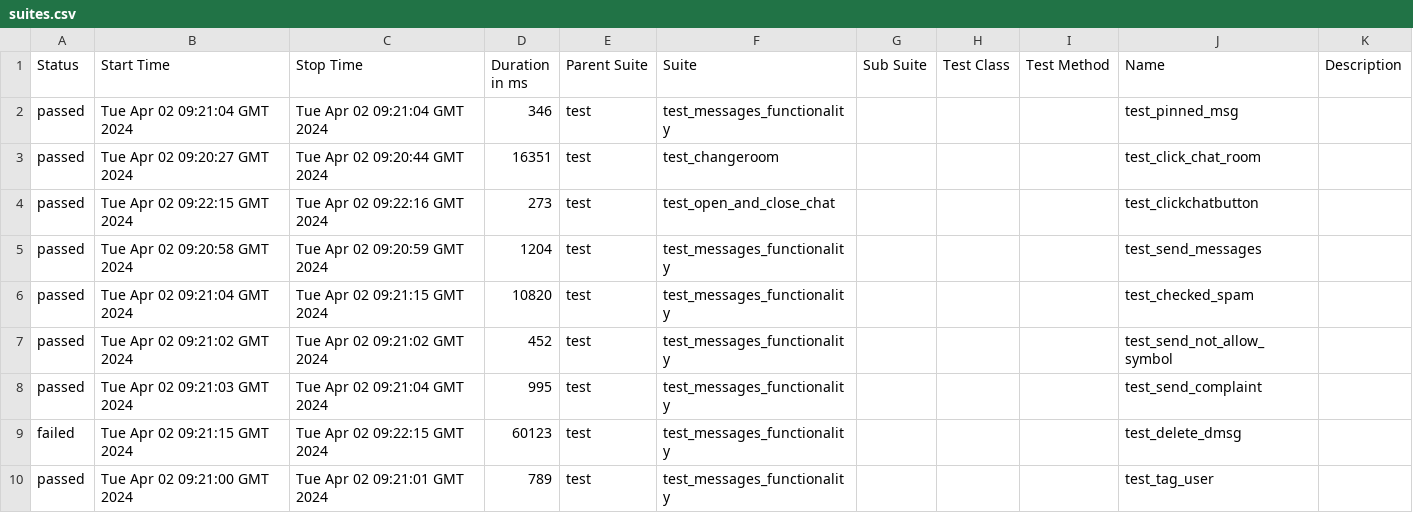
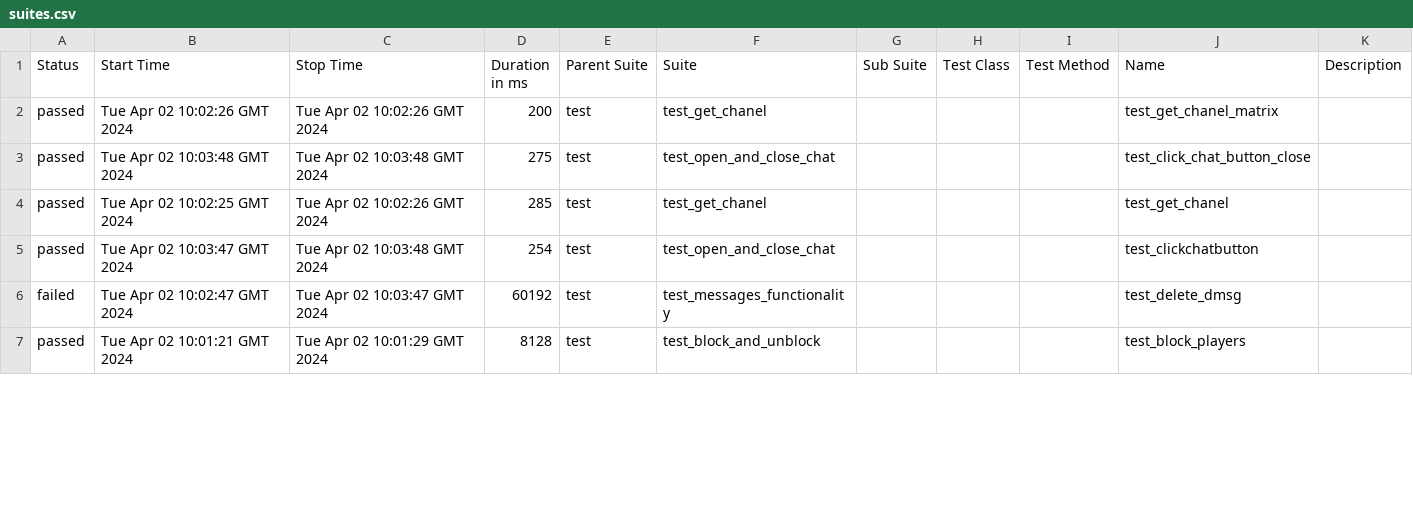
Before and after one commit to VladimirSaf95/ChatProject, a CSV file: data/suites.csv, drawn as a sheet; only a part is shown; the diff covers the shown part only.

Commit message:
Deploying to gh-pages from @ VladimirSaf95/ChatProject@b25b38b5d6a4ab3f92db7684eee0f243a8425582 🚀

```diff
--- a/data/suites.csv
+++ b/data/suites.csv
@@ -1,10 +1,7 @@
 "Status","Start Time","Stop Time","Duration in ms","Parent Suite","Suite","Sub Suite","Test Class","Test Method","Name","Description"
-"passed","Tue Apr 02 09:21:04 GMT 2024","Tue Apr 02 09:21:04 GMT 2024","346","test","test_messages_functionality","","","","test_pinned_msg",""
-"passed","Tue Apr 02 09:20:27 GMT 2024","Tue Apr 02 09:20:44 GMT 2024","16351","test","test_changeroom","","","","test_click_chat_room",""
-"passed","Tue Apr 02 09:22:15 GMT 2024","Tue Apr 02 09:22:16 GMT 2024","273","test","test_open_and_close_chat","","","","test_clickchatbutton",""
-"passed","Tue Apr 02 09:20:58 GMT 2024","Tue Apr 02 09:20:59 GMT 2024","1204","test","test_messages_functionality","","","","test_send_messages",""
-"passed","Tue Apr 02 09:21:04 GMT 2024","Tue Apr 02 09:21:15 GMT 2024","10820","test","test_messages_functionality","","","","test_checked_spam",""
-"passed","Tue Apr 02 09:21:02 GMT 2024","Tue Apr 02 09:21:02 GMT 2024","452","test","test_messages_functionality","","","","test_send_not_allow_symbol",""
-"passed","Tue Apr 02 09:21:03 GMT 2024","Tue Apr 02 09:21:04 GMT 2024","995","test","test_messages_functionality","","","","test_send_complaint",""
-"failed","Tue Apr 02 09:21:15 GMT 2024","Tue Apr 02 09:22:15 GMT 2024","60123","test","test_messages_functionality","","","","test_delete_dmsg",""
-"passed","Tue Apr 02 09:21:00 GMT 2024","Tue Apr 02 09:21:01 GMT 2024","789","test","test_messages_functionality","","","","test_tag_user",""
+"passed","Tue Apr 02 10:02:26 GMT 2024","Tue Apr 02 10:02:26 GMT 2024","200","test","test_get_chanel","","","","test_get_chanel_matrix",""
+"passed","Tue Apr 02 10:03:48 GMT 2024","Tue Apr 02 10:03:48 GMT 2024","275","test","test_open_and_close_chat","","","","test_click_chat_button_close",""
+"passed","Tue Apr 02 10:02:25 GMT 2024","Tue Apr 02 10:02:26 GMT 2024","285","test","test_get_chanel","","","","test_get_chanel",""
+"passed","Tue Apr 02 10:03:47 GMT 2024","Tue Apr 02 10:03:48 GMT 2024","254","test","test_open_and_close_chat","","","","test_clickchatbutton",""
+"failed","Tue Apr 02 10:02:47 GMT 2024","Tue Apr 02 10:03:47 GMT 2024","60192","test","test_messages_functionality","","","","test_delete_dmsg",""
+"passed","Tue Apr 02 10:01:21 GMT 2024","Tue Apr 02 10:01:29 GMT 2024","8128","test","test_block_and_unblock","","","","test_block_players",""
```
Also changed, not shown: 3 added rows and 71 edited cells elsewhere in this file, data/behaviors.csv, 49 other files.
